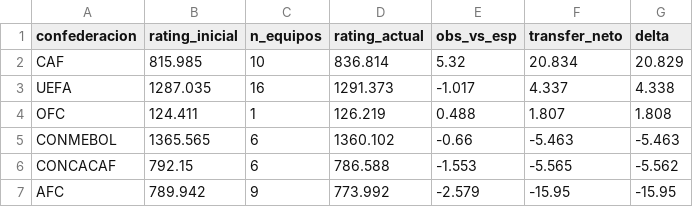
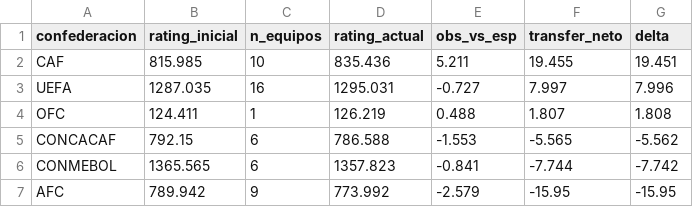
Before and after one commit to tomgc/mundial2026_confederaciones, a CSV file: 40_salidas/rating_confederaciones.csv, drawn as a sheet.

```diff
--- a/40_salidas/rating_confederaciones.csv
+++ b/40_salidas/rating_confederaciones.csv
@@ -1,7 +1,7 @@
 confederacion,rating_inicial,n_equipos,rating_actual,obs_vs_esp,transfer_neto,delta
-CAF,815.985,10,836.814,5.32,20.834,20.829
-UEFA,1287.035,16,1291.373,-1.017,4.337,4.338
+CAF,815.985,10,835.436,5.211,19.455,19.451
+UEFA,1287.035,16,1295.031,-0.727,7.997,7.996
 OFC,124.411,1,126.219,0.488,1.807,1.808
-CONMEBOL,1365.565,6,1360.102,-0.66,-5.463,-5.463
 CONCACAF,792.15,6,786.588,-1.553,-5.565,-5.562
+CONMEBOL,1365.565,6,1357.823,-0.841,-7.744,-7.742
 AFC,789.942,9,773.992,-2.579,-15.95,-15.95
```
Also changed, not shown: 40_salidas/historial_partidos.csv, 40_salidas/historial_partidos_compuesto.csv, 9 other files.
